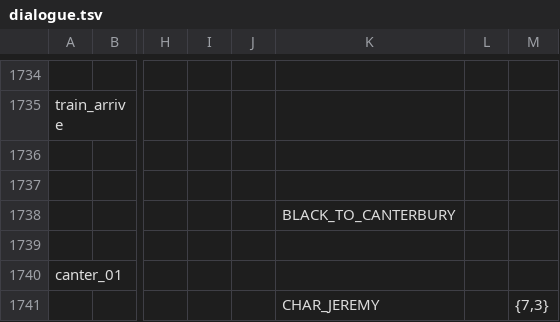
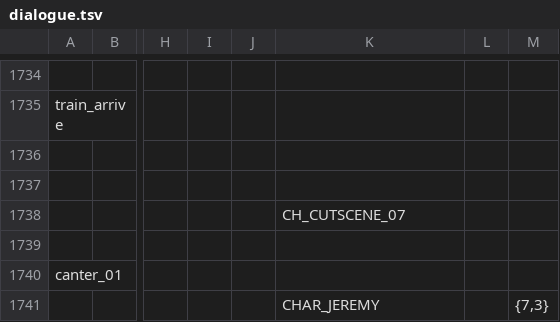
Before and after one commit to EHowardHill/GlassEyes, a TSV file: dialogue.tsv, drawn as a sheet; only a part is shown, gaps mark what is left out; the diff covers the shown part only; the diff names each change by its address in the sheet, - before the commit and + after, or states it on an @@ line.

```diff
--- a/dialogue.tsv
+++ b/dialogue.tsv
-K1738: BLACK_TO_CANTERBURY
+K1738: CH_CUTSCENE_07
```
Also changed, not shown: 7 added rows and 3 edited cells elsewhere in this file, 11 other files.
